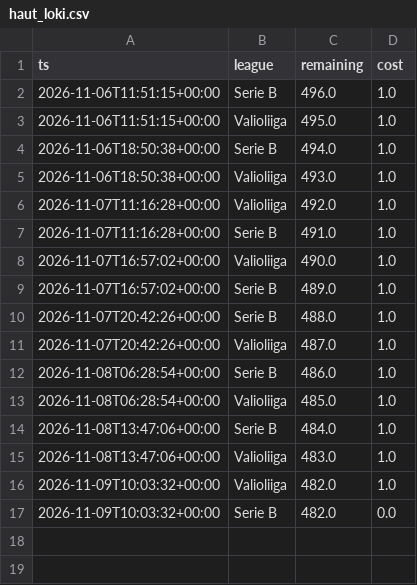
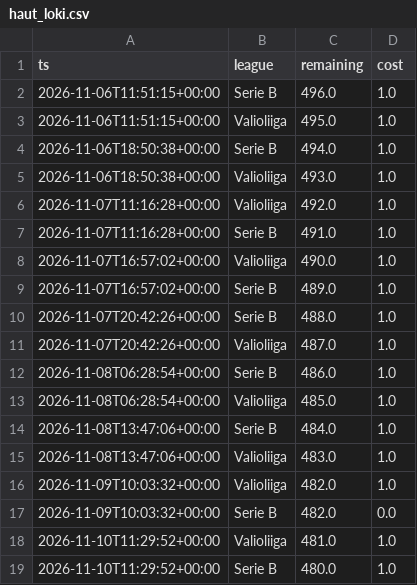
Before and after one commit to heisulivei08/kerroin-data, a CSV file: haut_loki.csv, drawn as a sheet.

```diff
--- a/haut_loki.csv
+++ b/haut_loki.csv
@@ -17 +17,3 @@ ts,league,remaining,cost
 2026-11-09T10:03:32+00:00,Serie B,482.0,0.0
+2026-11-10T11:29:52+00:00,Valioliiga,481.0,1.0
+2026-11-10T11:29:52+00:00,Serie B,480.0,1.0
```
Also changed, not shown: kertoimet.csv.
